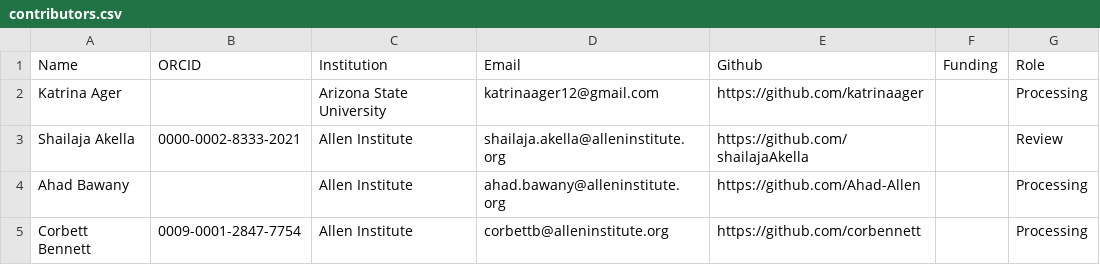
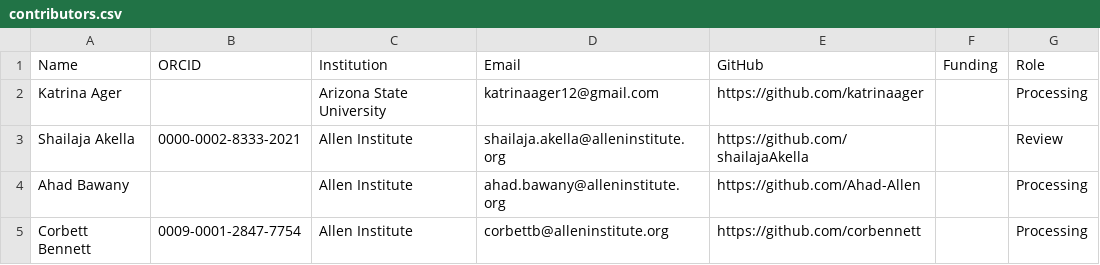
Before and after one commit to AllenInstitute/openscope_databook, a CSV file: data/contributors.csv, drawn as a sheet; only a part is shown.

Commit message:
[DATALAD RUNCMD] Use correct capitalization of GitHub name
=== Do not change lines below ===
{
 "chain": [],
 "cmd": "git-sedi Github GitHub",
 "exit": 0,
 "extra_inputs": [],
 "inputs": [],
 "outputs": [],
 "pwd": "."
}
^^^ Do not change lines above ^^^

```diff
--- a/data/contributors.csv
+++ b/data/contributors.csv
@@ -1,2 +1,2 @@
-Name,ORCID,Institution,Email,Github,Funding,Role
+Name,ORCID,Institution,Email,GitHub,Funding,Role
 Katrina Ager,,Arizona State University,katrinaager12@gmail.com,https://github.com/katrinaager,,"Processing"
```
Also changed, not shown: 8 other files.
